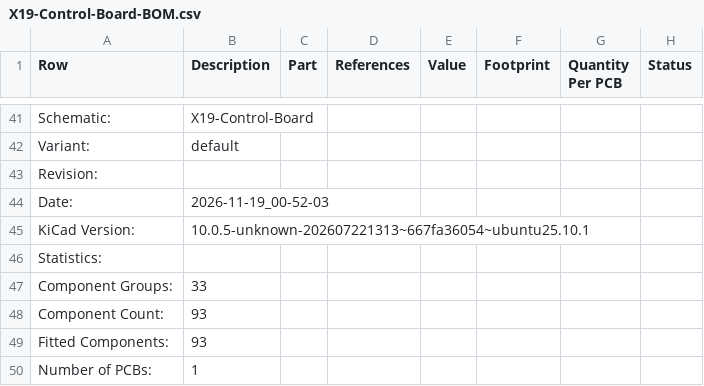
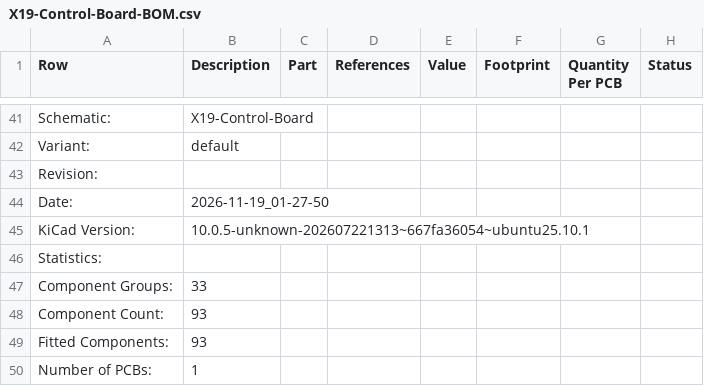
Before and after one commit to purduerov/X19-Control-Board, a CSV file: X19-Control-Board-BOM.csv, drawn as a sheet; only a part is shown, gaps mark what is left out; the diff names each change by its address in the sheet, - before the commit and + after, or states it on an @@ line.

```diff
--- a/X19-Control-Board-BOM.csv
+++ b/X19-Control-Board-BOM.csv
-B44 (Description): 2026-11-19_00-52-03
+B44 (Description): 2026-11-19_01-27-50
```
Also changed, not shown: 4 other files.
